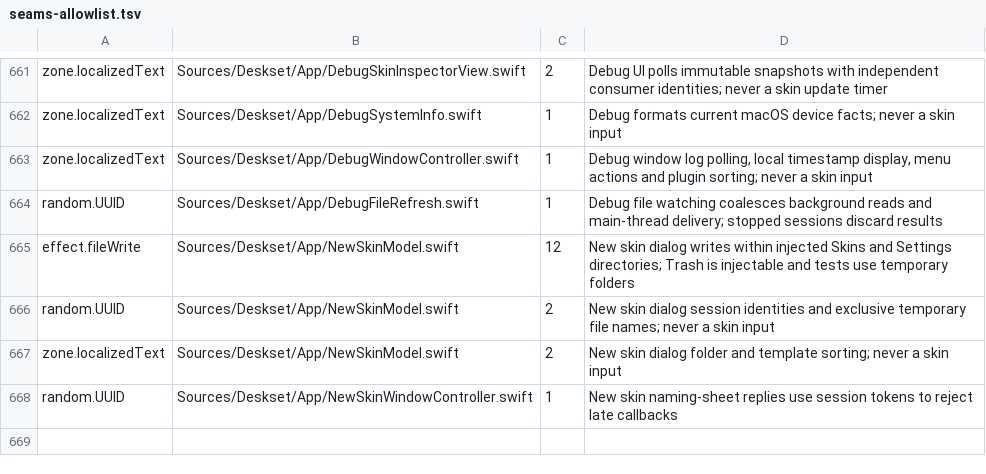
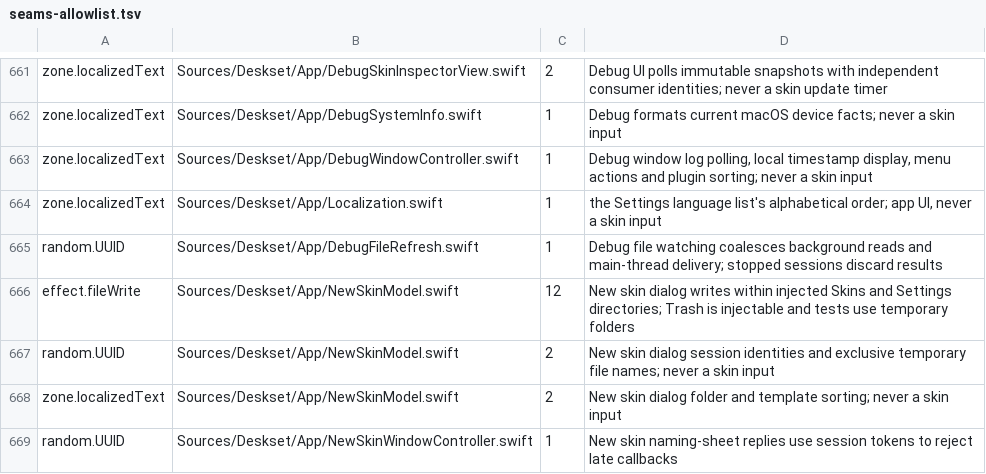
Before and after one commit to jokyme/Deskset, a TSV file: scripts/seams-allowlist.tsv, drawn as a sheet; only a part is shown, gaps mark what is left out; the diff names each change by its address in the sheet, - before the commit and + after, or states it on an @@ line.

Commit message:
Add a Language setting to Settings › General (#52)
The pop-up lists "System default (<the language that follows the Mac>)" and every language Deskset has, each named
in itself. A choice is stored as AppleLanguages in Deskset's own defaults domain, the key System Settings › General ›
Language & Region › Applications writes too, so either place shows the other's choice. macOS picks the app's language
at launch, so choosing one offers to restart Deskset now or later.

The four new texts are drafted in all 38 languages and marked Needs Review. Self-tests cover storing and clearing the
choice in a temporary defaults suite, the system language Deskset falls back to, the language names, and the pop-up
keeping and showing the choice.

```diff
--- a/scripts/seams-allowlist.tsv
+++ b/scripts/seams-allowlist.tsv
+row 664: zone.localizedText | Sources/Deskset/App/Localization.swift | 1 | the Settings language list's alphabetical order; app UI, never a skin input
```
Also changed, not shown: 4 other files.
